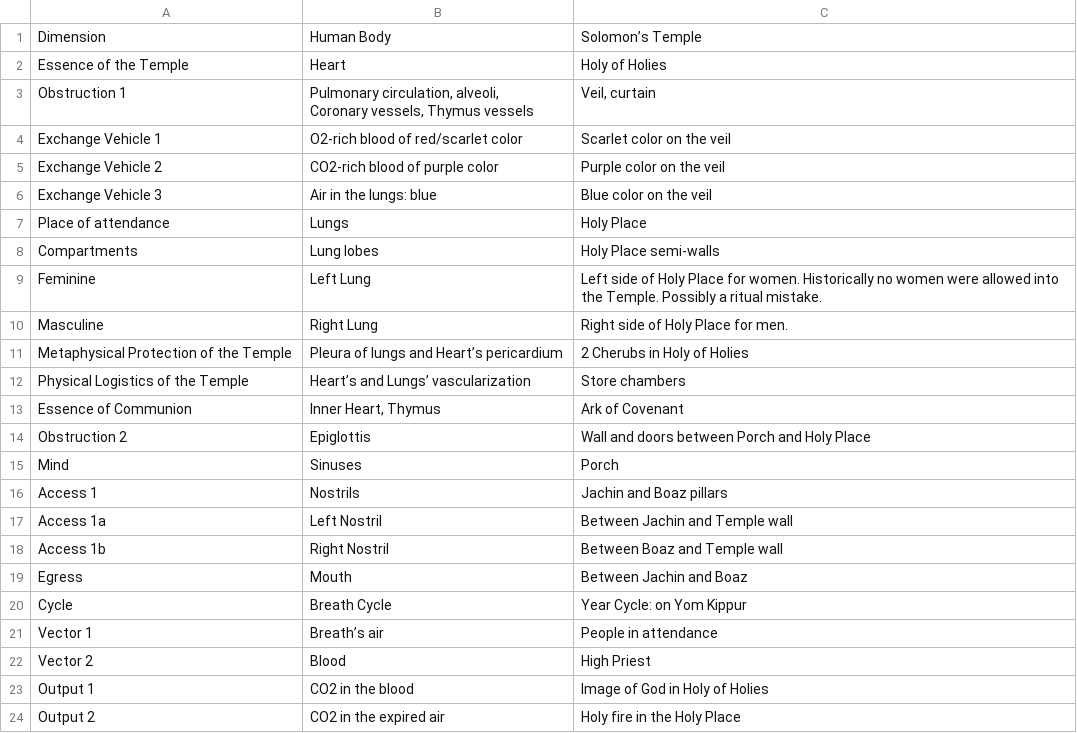
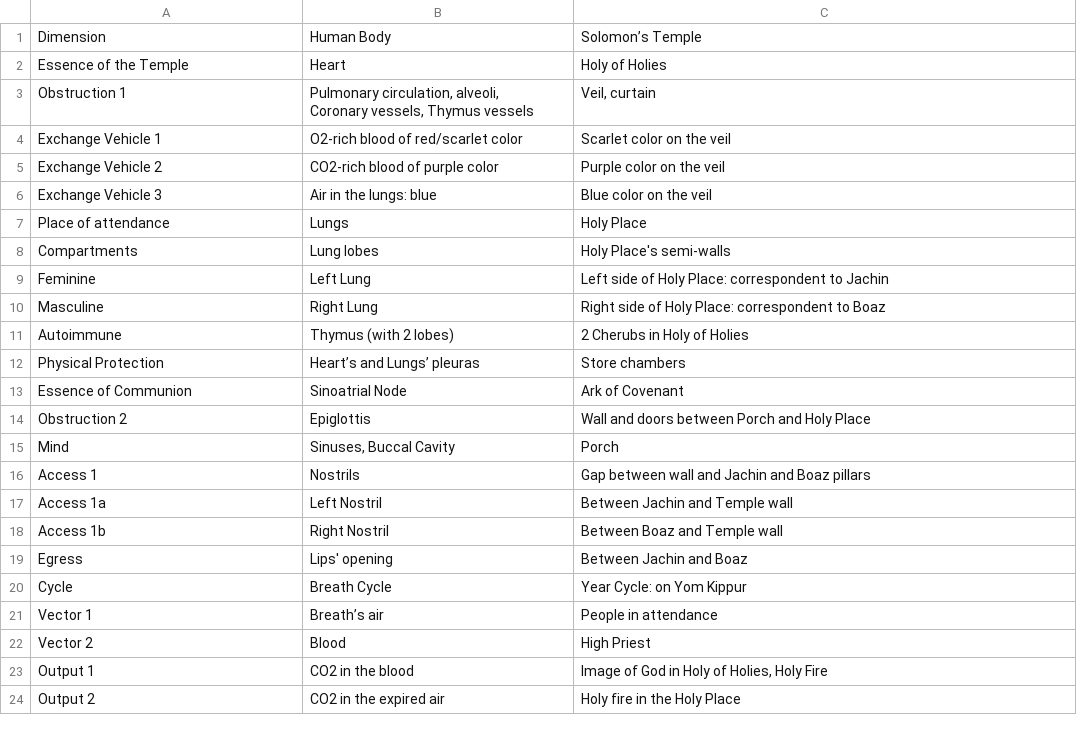
Before and after one commit to ctzurcanu/ritual, a CSV file: temple/solomon/correspondence.csv, drawn as a sheet.

```diff
--- a/temple/solomon/correspondence.csv
+++ b/temple/solomon/correspondence.csv
@@ -8,14 +8,14 @@ Exchange Vehicle 3,Air in the lungs: blue,Blue color on the veil
 Place of attendance,Lungs,Holy Place
-Compartments,Lung lobes,Holy Place semi-walls
-Feminine,Left Lung,Left side of Holy Place for women. Historically no women were allowed into the Temple. Possibly a ritual mistake.
-Masculine,Right Lung,Right side of Holy Place for men.
-Metaphysical Protection of the Temple,Pleura of lungs and Heart’s pericardium,2 Cherubs in Holy of Holies
-Physical Logistics of the Temple,Heart’s and Lungs’ vascularization,Store chambers
-Essence of Communion,"Inner Heart, Thymus",Ark of Covenant
+Compartments,Lung lobes,Holy Place's semi-walls
+Feminine,Left Lung,Left side of Holy Place: correspondent to Jachin
+Masculine,Right Lung,Right side of Holy Place: correspondent to Boaz
+Autoimmune,Thymus (with 2 lobes),2 Cherubs in Holy of Holies
+Physical Protection,Heart’s and Lungs’ pleuras,Store chambers
+Essence of Communion,Sinoatrial Node,Ark of Covenant
 Obstruction 2,Epiglottis,Wall and doors between Porch and Holy Place
-Mind,Sinuses,Porch
-Access 1,Nostrils,Jachin and Boaz pillars
+Mind,"Sinuses, Buccal Cavity",Porch
+Access 1,Nostrils,Gap between wall and Jachin and Boaz pillars
 Access 1a,Left Nostril,Between Jachin and Temple wall
 Access 1b,Right Nostril,Between Boaz and Temple wall
-Egress,Mouth,Between Jachin and Boaz
+Egress,Lips' opening,Between Jachin and Boaz
 Cycle,Breath Cycle,Year Cycle: on Yom Kippur
@@ -23,3 +23,3 @@ Vector 1,Breath’s air,People in attendance
 Vector 2,Blood,High Priest
-Output 1,CO2 in the blood,Image of God in Holy of Holies
+Output 1,CO2 in the blood,"Image of God in Holy of Holies, Holy Fire"
 Output 2,CO2 in the expired air,Holy fire in the Holy Place
```
Also changed, not shown: 1 other file.
